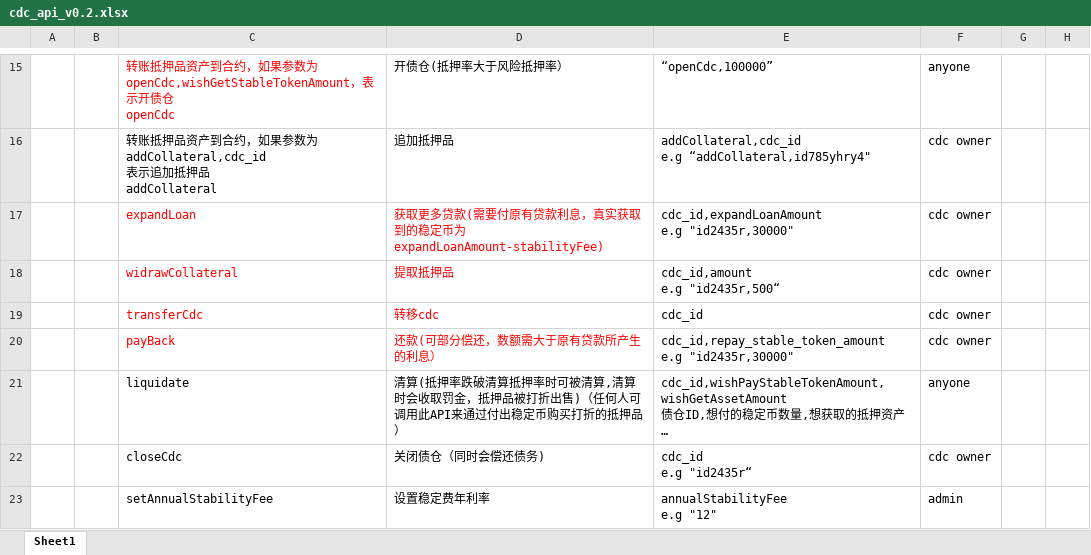
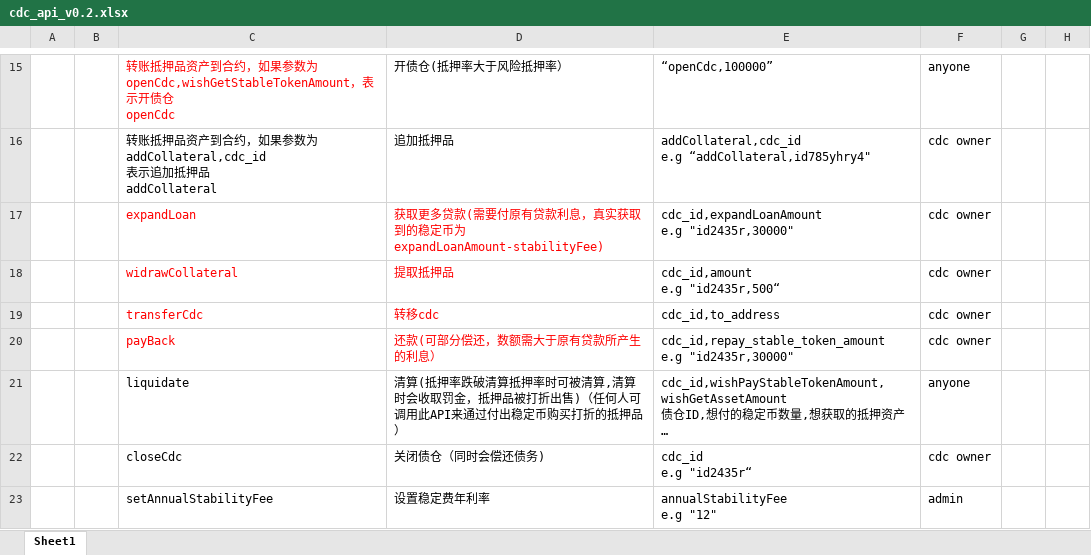
Before and after one commit to hyperdao/contracts, an Excel workbook: cdc_api_v0.2.xlsx, sheet Sheet1, drawn as a sheet; only a part is shown, gaps mark what is left out; long unchanged cells end in …; values as stored, in another font and other column widths than the file's, no borders; the diff names each change by its address in the sheet, - before the commit and + after, or states it on an @@ line.

Commit message:
update doc

```diff
--- a/cdc_api_v0.2.xlsx (sheet Sheet1)
+++ b/cdc_api_v0.2.xlsx (sheet Sheet1)
-E19: cdc_id
+E19: cdc_id,to_address
```
